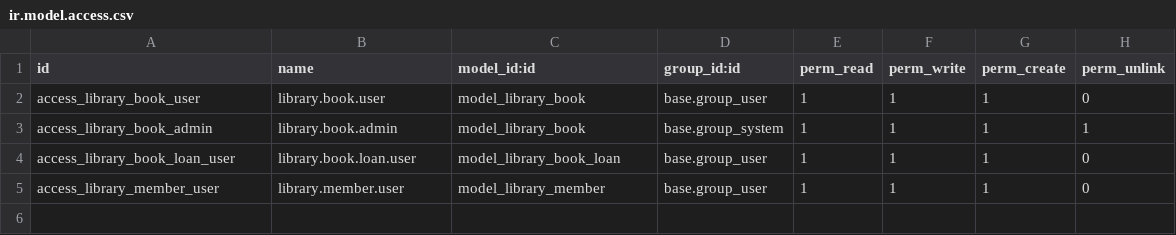
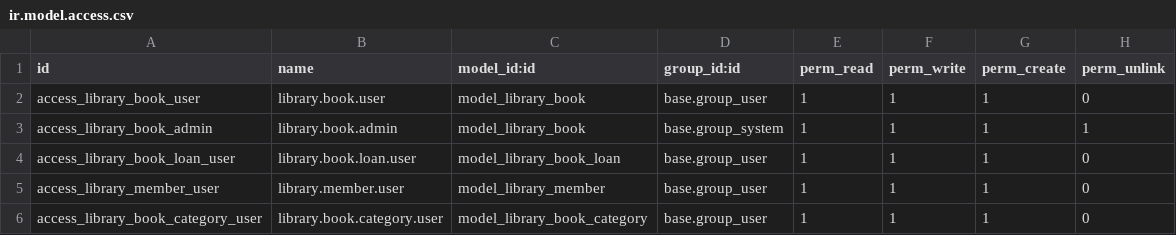
Before and after one commit to RodolfoLima/local-addons, a CSV file: my_module/security/ir.model.access.csv, drawn as a sheet.

Commit message:
travis test7

```diff
--- a/my_module/security/ir.model.access.csv
+++ b/my_module/security/ir.model.access.csv
@@ -5 +5,2 @@ access_library_book_loan_user,library.book.loan.user,model_library_book_loan,bas
 access_library_member_user,library.member.user,model_library_member,base.group_user,1,1,1,0
+access_library_book_category_user,library.book.category.user,model_library_book_category,base.group_user,1,1,1,0
```
